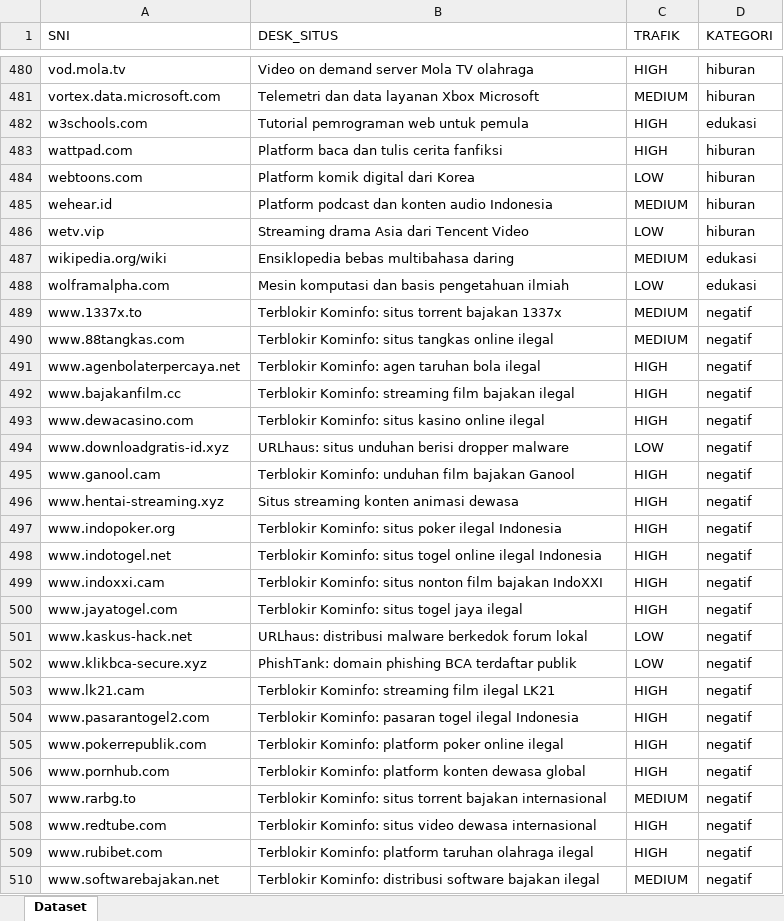
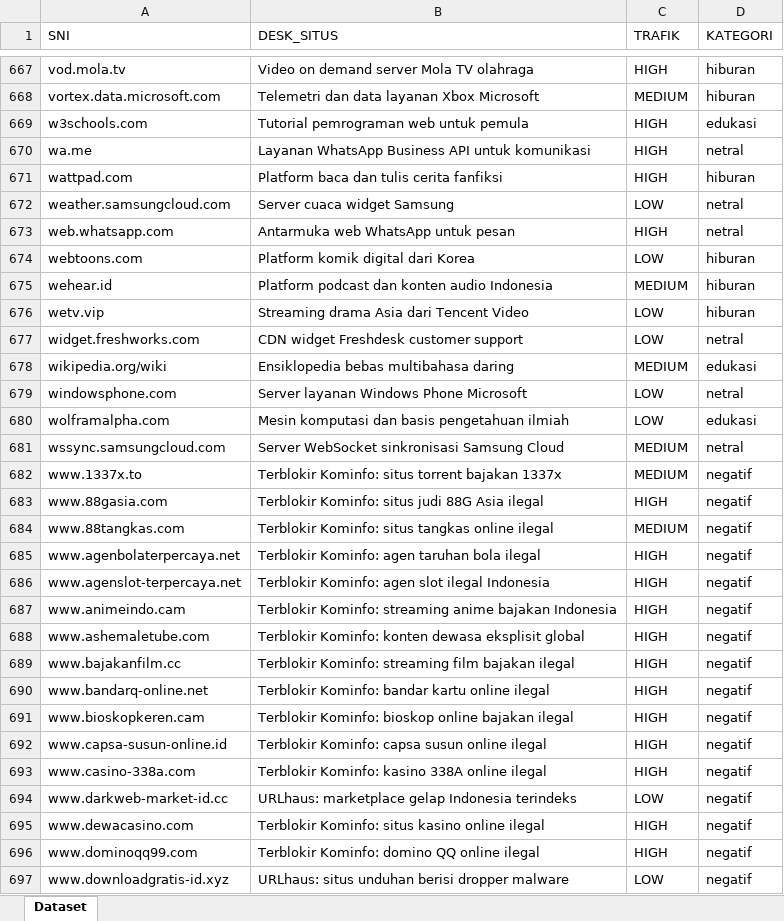
Before and after one commit to SofyanTauridOdeMadi/EdgeGuard, an Excel workbook: model_ai/datasetkumpulanweb.xlsx, sheet Dataset, drawn as a sheet; only a part is shown, gaps mark what is left out; the shorter side is filled out with more unchanged rows; values as stored, in another font and other column widths than the file's, no cell formats; the diff covers the shown part only; the diff names each change by its address in the sheet, - before the commit and + after, or states it on an @@ line.

```diff
--- a/model_ai/datasetkumpulanweb.xlsx (sheet Dataset)
+++ b/model_ai/datasetkumpulanweb.xlsx (sheet Dataset)
+row 670: wa.me | Layanan WhatsApp Business API untuk komunikasi | HIGH | netral
+row 672: weather.samsungcloud.com | Server cuaca widget Samsung | LOW | netral
+row 673: web.whatsapp.com | Antarmuka web WhatsApp untuk pesan | HIGH | netral
+row 677: widget.freshworks.com | CDN widget Freshdesk customer support | LOW | netral
+row 679: windowsphone.com | Server layanan Windows Phone Microsoft | LOW | netral
+row 681: wssync.samsungcloud.com | Server WebSocket sinkronisasi Samsung Cloud | MEDIUM | netral
+row 683: www.88gasia.com | Terblokir Kominfo: situs judi 88G Asia ilegal | HIGH | negatif
+row 686: www.agenslot-terpercaya.net | Terblokir Kominfo: agen slot ilegal Indonesia | HIGH | negatif
+row 687: www.animeindo.cam | Terblokir Kominfo: streaming anime bajakan Indonesia | HIGH | negatif
+row 688: www.ashemaletube.com | Terblokir Kominfo: konten dewasa eksplisit global | HIGH | negatif
+row 690: www.bandarq-online.net | Terblokir Kominfo: bandar kartu online ilegal | HIGH | negatif
+row 691: www.bioskopkeren.cam | Terblokir Kominfo: bioskop online bajakan ilegal | HIGH | negatif
+row 692: www.capsa-susun-online.id | Terblokir Kominfo: capsa susun online ilegal | HIGH | negatif
+row 693: www.casino-338a.com | Terblokir Kominfo: kasino 338A online ilegal | HIGH | negatif
+row 694: www.darkweb-market-id.cc | URLhaus: marketplace gelap Indonesia terindeks | LOW | negatif
+row 696: www.dominoqq99.com | Terblokir Kominfo: domino QQ online ilegal | HIGH | negatif
```
Also changed, not shown: 220 added rows and 2 removed rows elsewhere in this sheet, cell formats, 27 other files.
